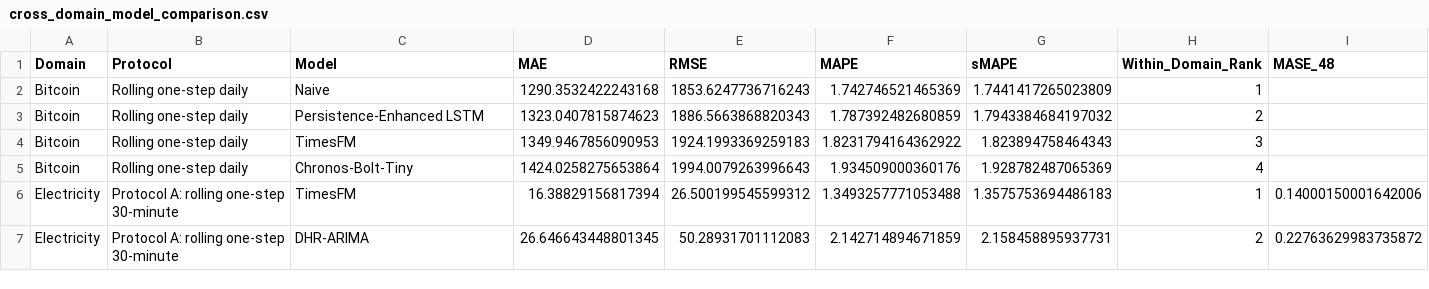
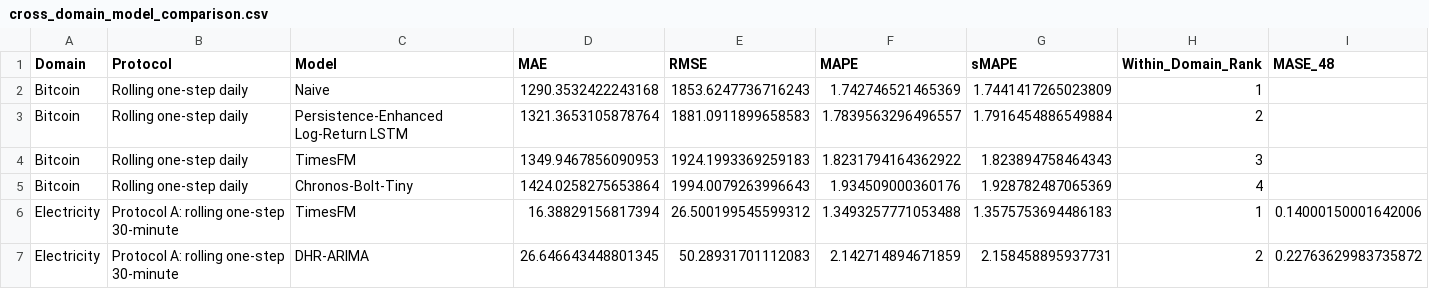
Before and after one commit to mdsoadsolaiman/Time-Series-Foundation-Models, a CSV file: results/cross_domain_model_comparison.csv, drawn as a sheet; only a part is shown.

Commit message:
Align Bitcoin presentation and cross-domain synthesis to frozen PE log-return LSTM evidence

```diff
--- a/results/cross_domain_model_comparison.csv
+++ b/results/cross_domain_model_comparison.csv
@@ -2,3 +2,3 @@ Domain,Protocol,Model,MAE,RMSE,MAPE,sMAPE,Within_Domain_Rank,MASE_48
 Bitcoin,Rolling one-step daily,Naive,1290.3532422243168,1853.6247736716243,1.742746521465369,1.7441417265023809,1,
-Bitcoin,Rolling one-step daily,Persistence-Enhanced LSTM,1323.0407815874623,1886.5663868820343,1.787392482680859,1.7943384684197032,2,
+Bitcoin,Rolling one-step daily,Persistence-Enhanced Log-Return LSTM,1321.3653105878764,1881.0911899658583,1.7839563296496557,1.7916454886549884,2,
 Bitcoin,Rolling one-step daily,TimesFM,1349.9467856090953,1924.1993369259183,1.8231794164362922,1.823894758464343,3,
```
Also changed, not shown: 17 other files.
